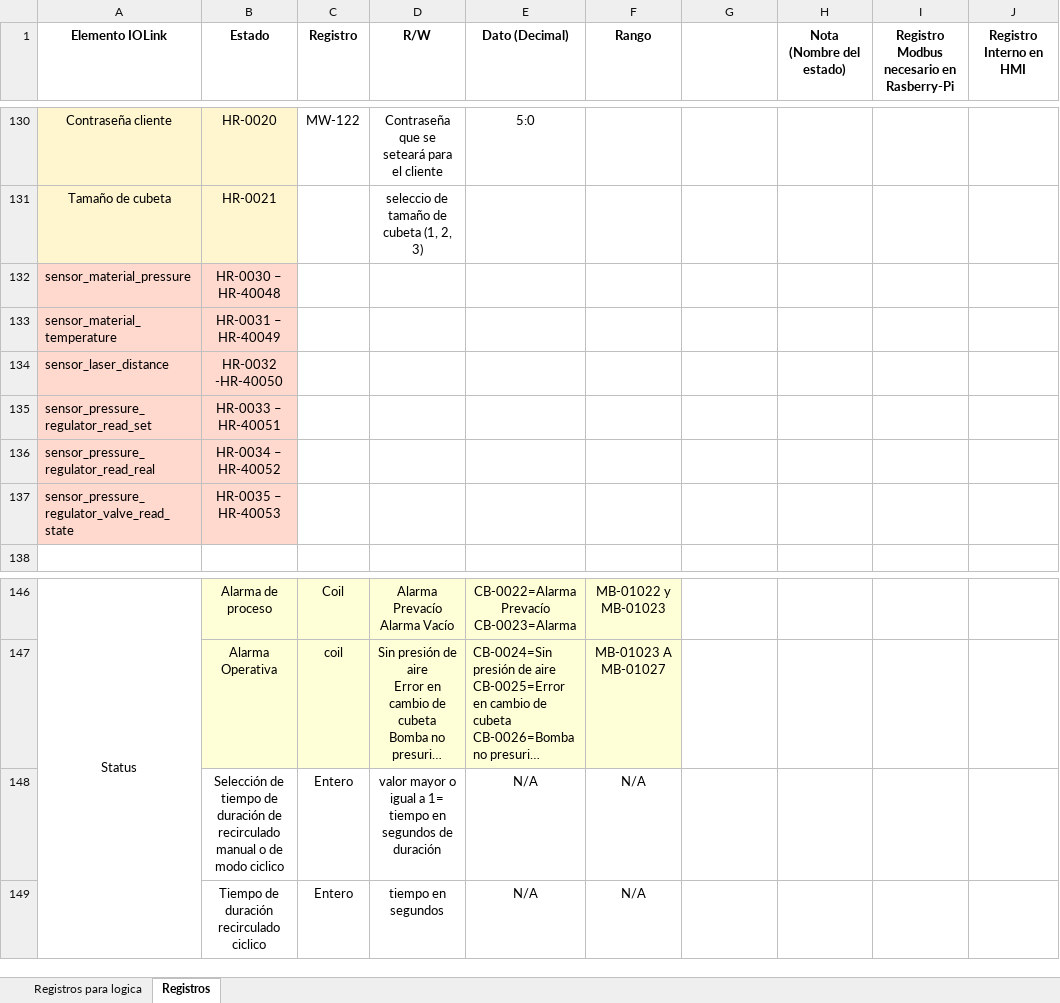
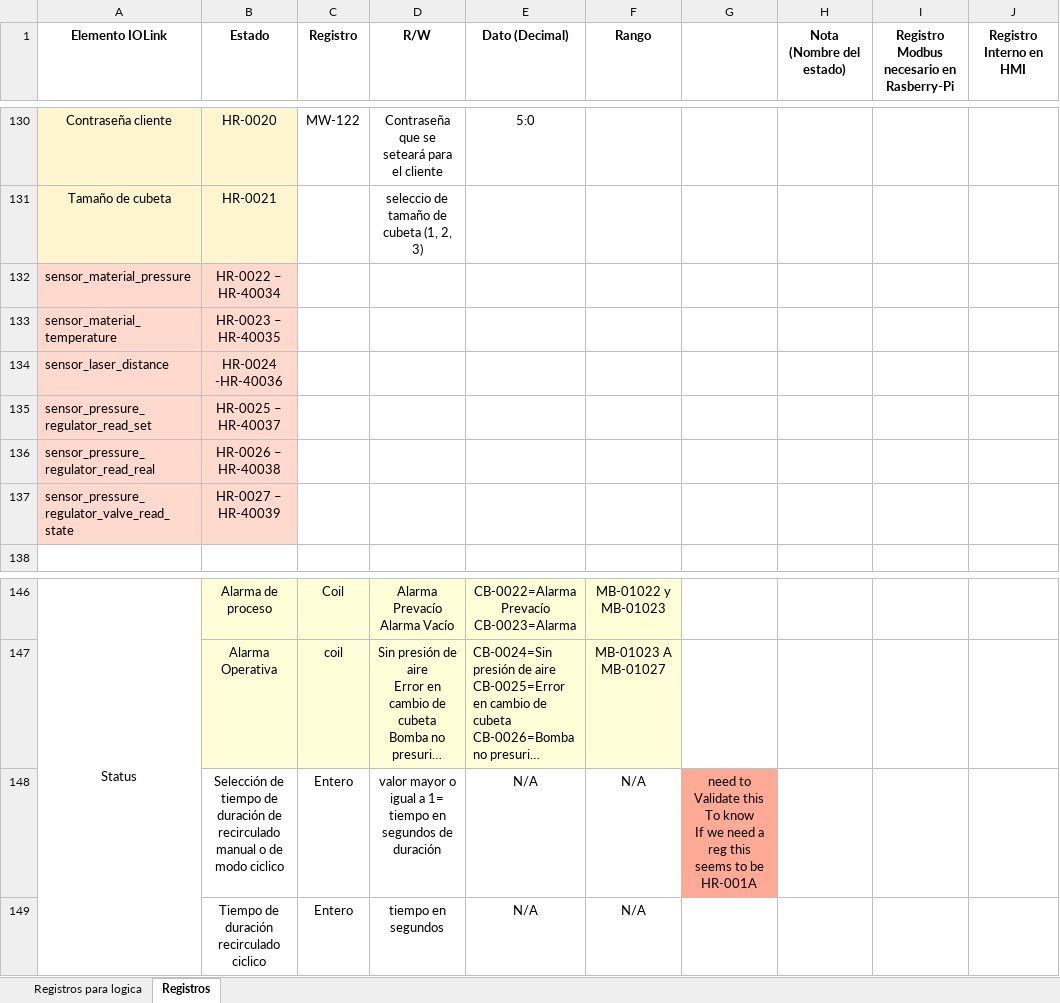
Before and after one commit to moisesrc13/rel_ros, an Excel workbook: documentation/Tabla_de_registros_HMI_Ivan.xlsx, sheet Registros, drawn as a sheet; only a part is shown, gaps mark what is left out; long unchanged cells end in …; values as stored, in another font and other column widths than the file's, no borders; charts and pictures not drawn; ↵ is a line break in a cell; the diff names each change by its address in the sheet, - before the commit and + after, or states it on an @@ line.

```diff
--- a/documentation/Tabla_de_registros_HMI_Ivan.xlsx (sheet Registros)
+++ b/documentation/Tabla_de_registros_HMI_Ivan.xlsx (sheet Registros)
-B132 (Estado): HR-0030 – HR-40048
+B132 (Estado): HR-0022 – HR-40034
-B133 (Estado): HR-0031 – HR-40049
+B133 (Estado): HR-0023 – HR-40035
-B134 (Estado): HR-0032 -HR-40050
+B134 (Estado): HR-0024 -HR-40036
-B135 (Estado): HR-0033 – HR-40051
+B135 (Estado): HR-0025 – HR-40037
-B136 (Estado): HR-0034 – HR-40052
+B136 (Estado): HR-0026 – HR-40038
-B137 (Estado): HR-0035 – HR-40053
+B137 (Estado): HR-0027 – HR-40039
-G148: (empty)
+G148: need to ↵ Validate this ↵ To know ↵ If we need a reg this seems to be HR-001A
-G148 fill: none
+G148 fill: #FFAA95
```
Also changed, not shown: 1 other file.
